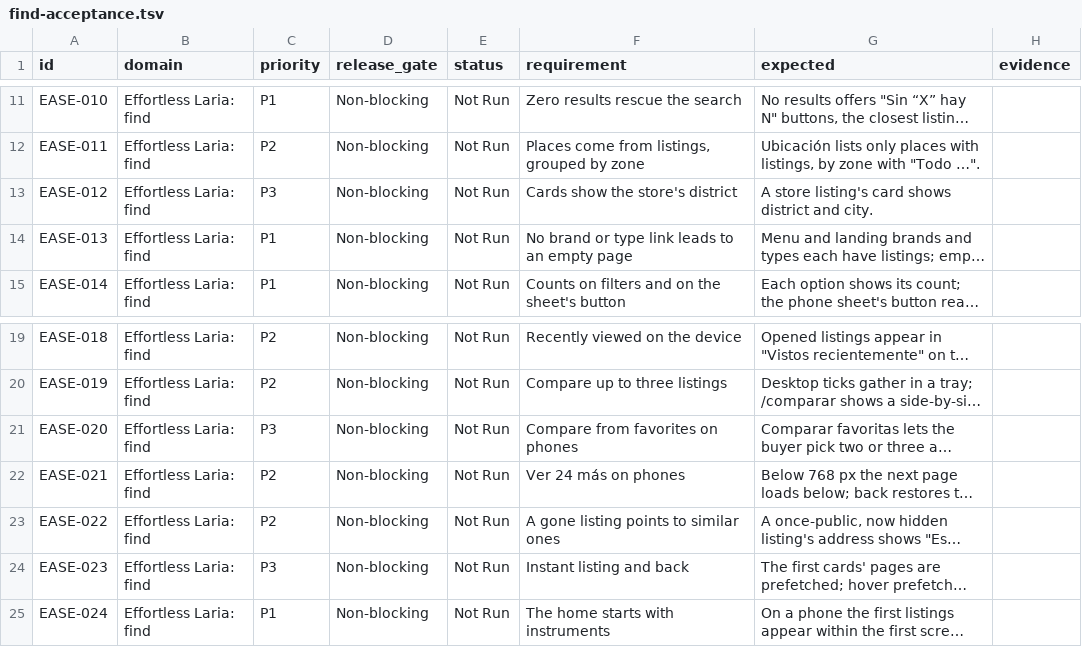
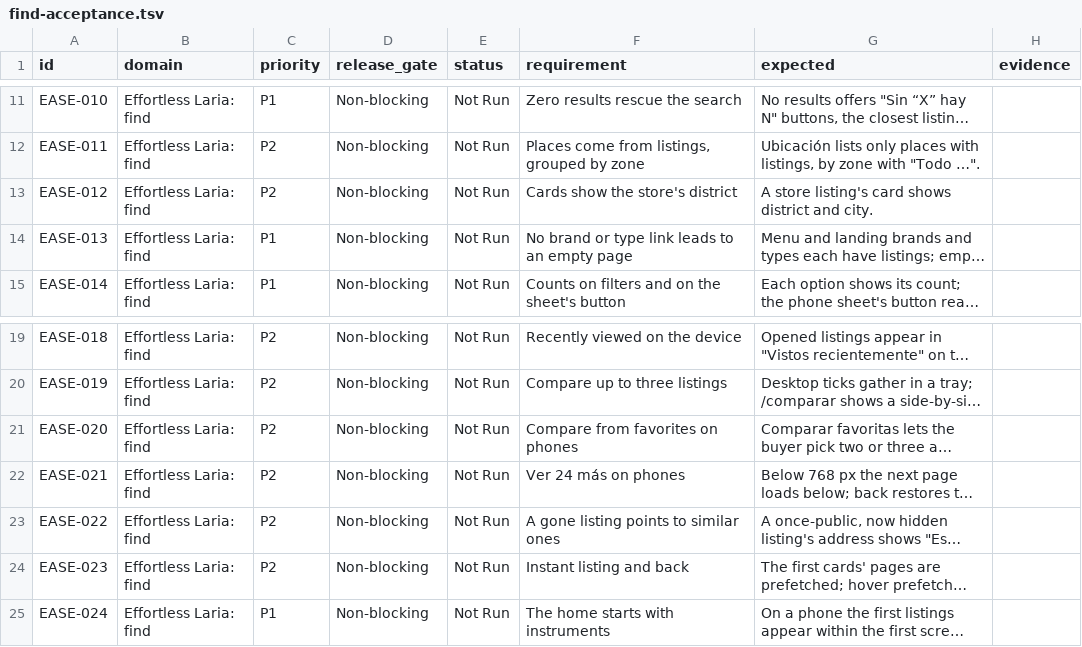
Before and after one commit to hpcamayo/mkt_instrumentos, a TSV file: docs/ux-effortless/find-acceptance.tsv, drawn as a sheet; only a part is shown, gaps mark what is left out; long unchanged cells end in …; the diff names each change by its address in the sheet, - before the commit and + after, or states it on an @@ line.

```diff
--- a/docs/ux-effortless/find-acceptance.tsv
+++ b/docs/ux-effortless/find-acceptance.tsv
-C13 (priority): P3
+C13 (priority): P2
-C21 (priority): P3
+C21 (priority): P2
-C24 (priority): P3
+C24 (priority): P2
```
Also changed, not shown: docs/ux-effortless/inventory-acceptance.tsv, 14 other files.
